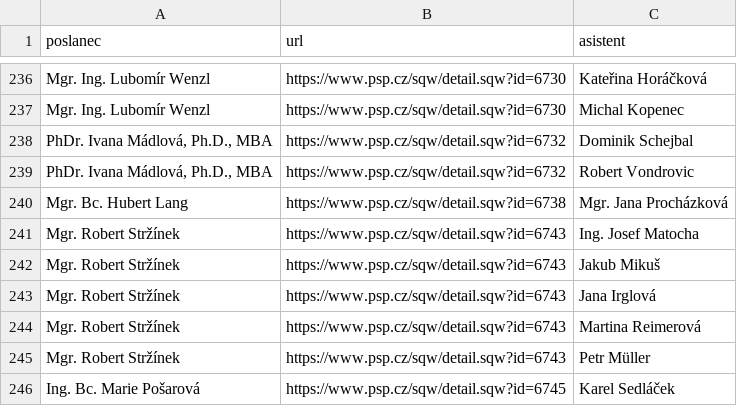
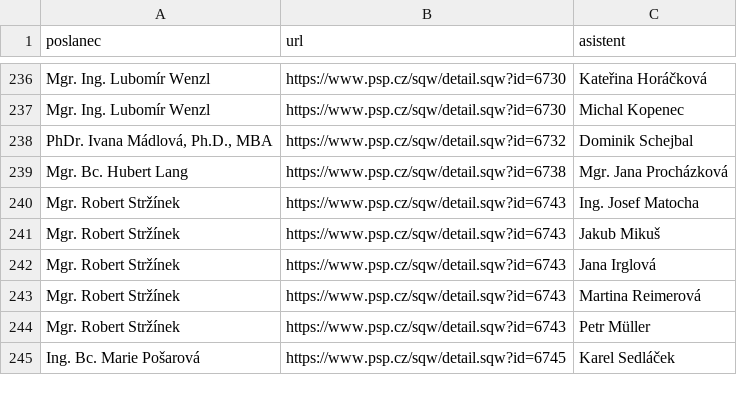
Before and after one commit to kokes/psp-asistenti, a CSV file: asistenti.csv, drawn as a sheet; only a part is shown, gaps mark what is left out.

```diff
--- a/asistenti.csv
+++ b/asistenti.csv
@@ -238,3 +238,2 @@ Mgr. Ing. Lubomír Wenzl,https://www.psp.cz/sqw/detail.sqw?id=6730,Michal Kopene
 "PhDr. Ivana Mádlová, Ph.D., MBA",https://www.psp.cz/sqw/detail.sqw?id=6732,Dominik Schejbal
-"PhDr. Ivana Mádlová, Ph.D., MBA",https://www.psp.cz/sqw/detail.sqw?id=6732,Robert Vondrovic
 Mgr. Bc. Hubert Lang,https://www.psp.cz/sqw/detail.sqw?id=6738,Mgr. Jana Procházková
```
